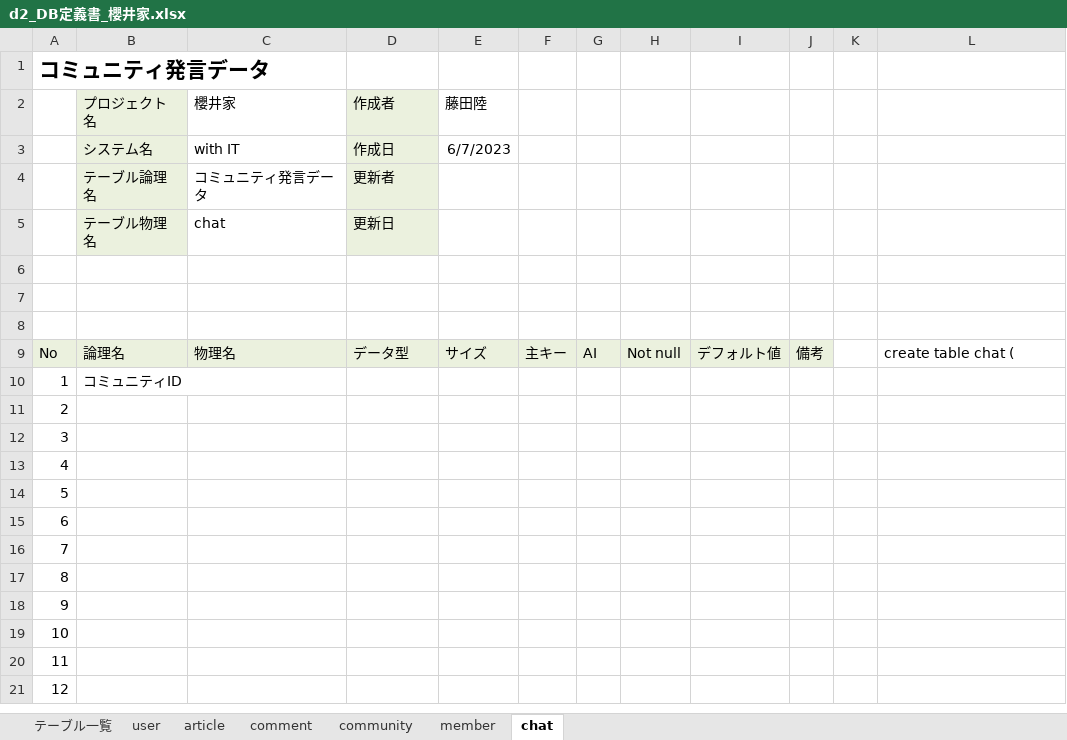
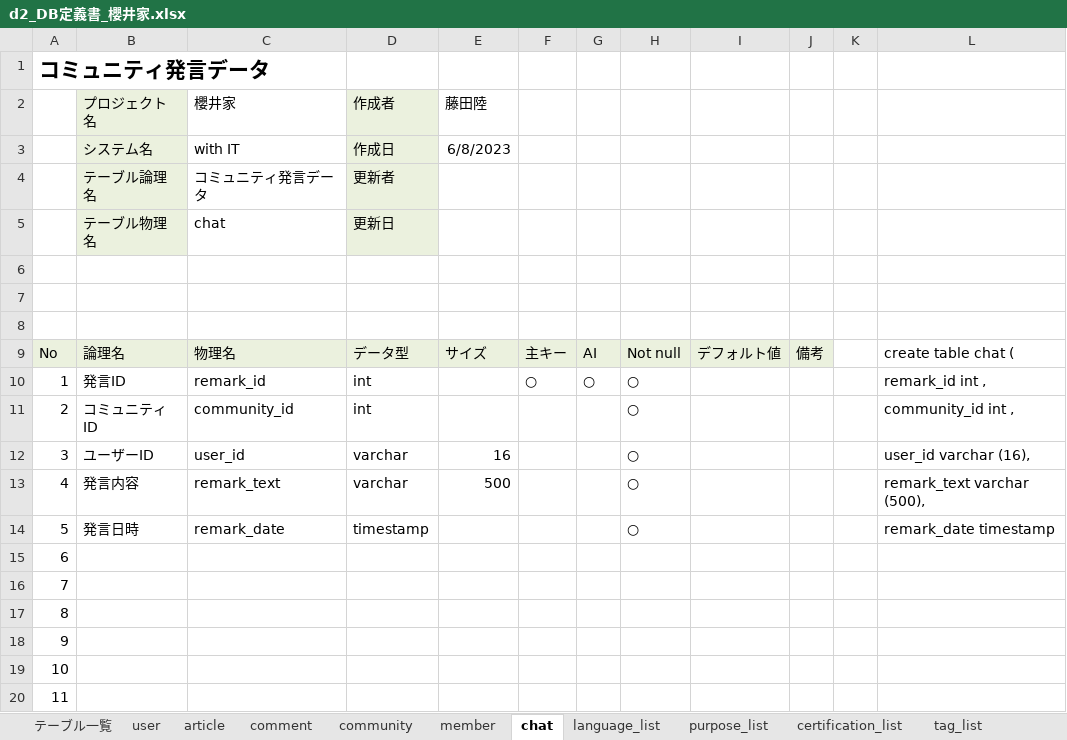
Before and after one commit to dojo2023/D-2, an Excel workbook: doc/d2_DB定義書_櫻井家.xlsx, sheet chat, drawn as a sheet; only a part is shown; the shorter side is filled out with more unchanged rows; values as stored, in another font and other column widths than the file's, no borders; the diff names each change by its address in the sheet, - before the commit and + after, or states it on an @@ line.

```diff
--- a/doc/d2_DB定義書_櫻井家.xlsx (sheet chat)
+++ b/doc/d2_DB定義書_櫻井家.xlsx (sheet chat)
+sheet tab: language_list
+sheet tab: purpose_list
+sheet tab: certification_list
+sheet tab: tag_list
-E3 (藤田陸): 6/7/2023
+E3 (藤田陸): 6/8/2023
-B10 (プロジェクト名): コミュニティID
+B10 (プロジェクト名): 発言ID
-C10 (櫻井家): (empty)
+C10 (櫻井家): remark_id
-D10:D11 (作成者): (empty)
+D10:D11 (作成者): int
-F10: (empty)
+F10: ○
-G10: (empty)
+G10: ○
-H10:H14: (empty)
+H10:H14: ○
-L10: (empty)
+L10: remark_id int ,
-B11 (プロジェクト名): (empty)
+B11 (プロジェクト名): コミュニティID
-C11 (櫻井家): (empty)
+C11 (櫻井家): community_id
-L11: (empty)
+L11: community_id int ,
-B12 (プロジェクト名): (empty)
+B12 (プロジェクト名): ユーザーID
-C12 (櫻井家): (empty)
+C12 (櫻井家): user_id
-D12:D13 (作成者): (empty)
+D12:D13 (作成者): varchar
-E12 (藤田陸): (empty)
+E12 (藤田陸): 16
-L12: (empty)
+L12: user_id varchar (16),
-B13 (プロジェクト名): (empty)
+B13 (プロジェクト名): 発言内容
-C13 (櫻井家): (empty)
+C13 (櫻井家): remark_text
-E13 (藤田陸): (empty)
+E13 (藤田陸): 500
-L13: (empty)
+L13: remark_text varchar (500),
-B14 (プロジェクト名): (empty)
+B14 (プロジェクト名): 発言日時
-C14 (櫻井家): (empty)
+C14 (櫻井家): remark_date
-D14 (作成者): (empty)
+D14 (作成者): timestamp
-L14: (empty)
+L14: remark_date timestamp
```
Also changed, not shown: sheet article, sheet user, sheet community, sheet comment, sheet member, sheet テーブル一覧, 1 other file.
